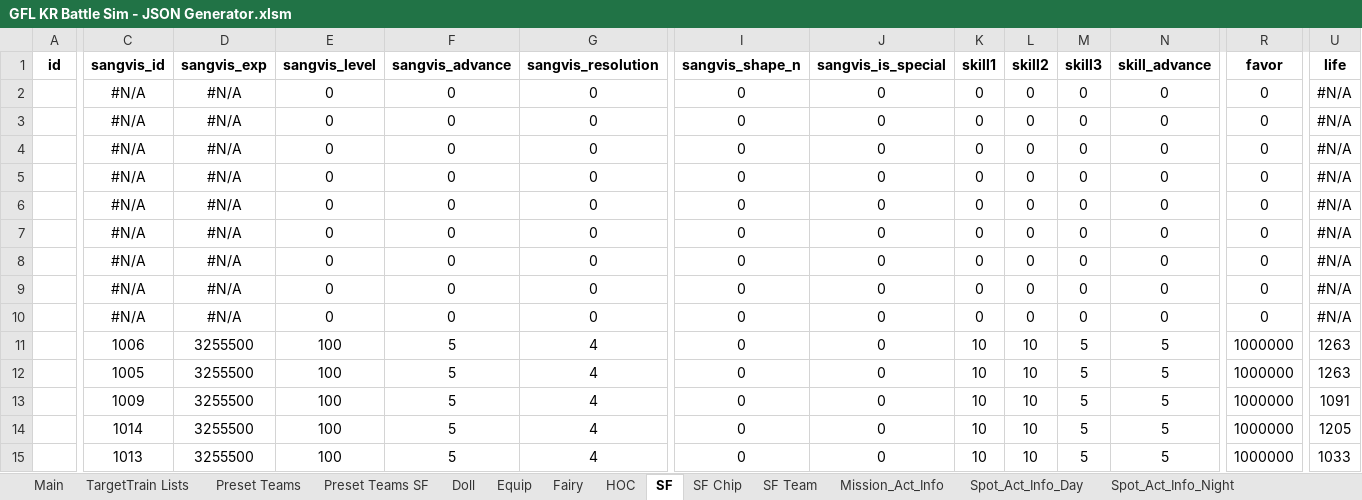
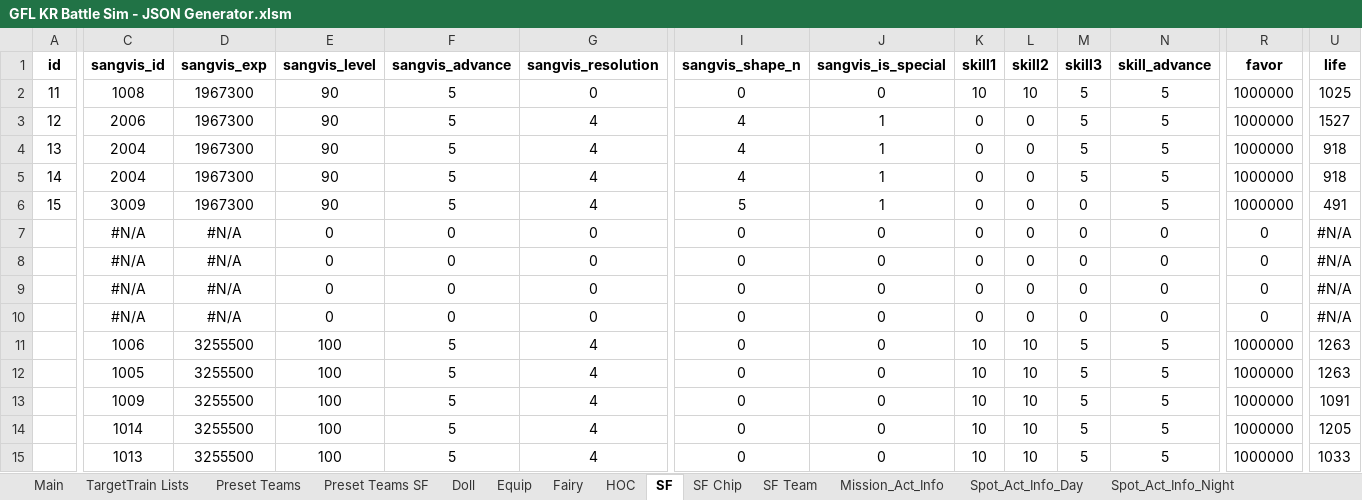
Before and after one commit to randomqwerty/GFLBattleSim-JSONGenerator, an Excel workbook: GFL KR Battle Sim - JSON Generator.xlsm, sheet SF, drawn as a sheet; only a part is shown, gaps mark what is left out; values as stored, in another font and other column widths than the file's, no borders; the diff covers the shown part only; the diff names each change by its address in the sheet, - before the commit and + after, or states it on an @@ line.

```diff
--- a/GFL KR Battle Sim - JSON Generator.xlsm (sheet SF)
+++ b/GFL KR Battle Sim - JSON Generator.xlsm (sheet SF)
-A2 (id): (empty)
+A2 (id): 11
-C2 (sangvis_id): #N/A
+C2 (sangvis_id): 1008
-D2:D6 (sangvis_exp): #N/A
+D2:D6 (sangvis_exp): 1967300
-E2:E6 (sangvis_level): 0
+E2:E6 (sangvis_level): 90
-F2:F6 (sangvis_advance): 0
+F2:F6 (sangvis_advance): 5
-K2 (skill1): 0
+K2 (skill1): 10
-L2 (skill2): 0
+L2 (skill2): 10
-M2:M5 (skill3): 0
+M2:M5 (skill3): 5
-N2:N6 (skill_advance): 0
+N2:N6 (skill_advance): 5
-R2:R6 (favor): 0
+R2:R6 (favor): 1000000
-U2 (life): #N/A
+U2 (life): 1025
-A3 (id): (empty)
+A3 (id): 12
-C3 (sangvis_id): #N/A
+C3 (sangvis_id): 2006
-G3:G6 (sangvis_resolution): 0
+G3:G6 (sangvis_resolution): 4
-I3:I5 (sangvis_shape_n): 0
+I3:I5 (sangvis_shape_n): 4
-J3:J6 (sangvis_is_special): 0
+J3:J6 (sangvis_is_special): 1
-U3 (life): #N/A
+U3 (life): 1527
-A4 (id): (empty)
+A4 (id): 13
-C4:C5 (sangvis_id): #N/A
+C4:C5 (sangvis_id): 2004
-U4:U5 (life): #N/A
+U4:U5 (life): 918
-A5 (id): (empty)
+A5 (id): 14
-A6 (id): (empty)
+A6 (id): 15
-C6 (sangvis_id): #N/A
+C6 (sangvis_id): 3009
-I6 (sangvis_shape_n): 0
+I6 (sangvis_shape_n): 5
-U6 (life): #N/A
+U6 (life): 491
```
Also changed, not shown: 2 edited cells elsewhere in this sheet, sheet Dropdowns, sheet Main, sheet Preset Teams, sheet Equip, sheet Doll, sheet SF Chip, 3 more sheets, formulas that keep their value, charts or pictures, 1 other file.
